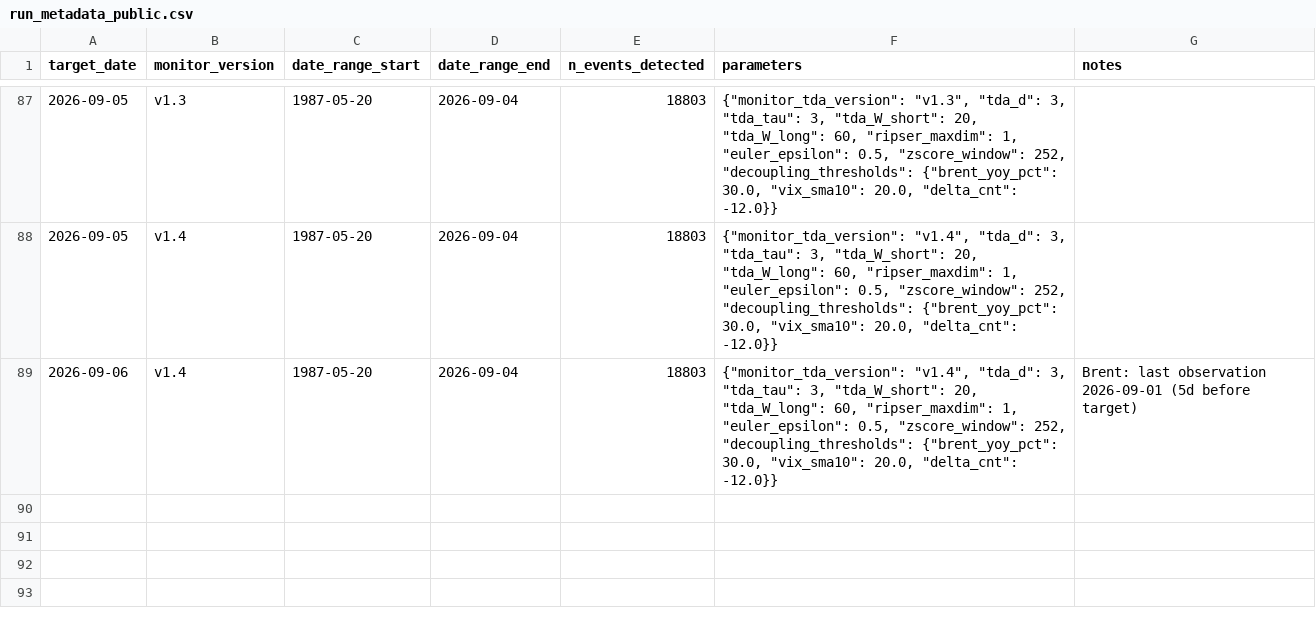
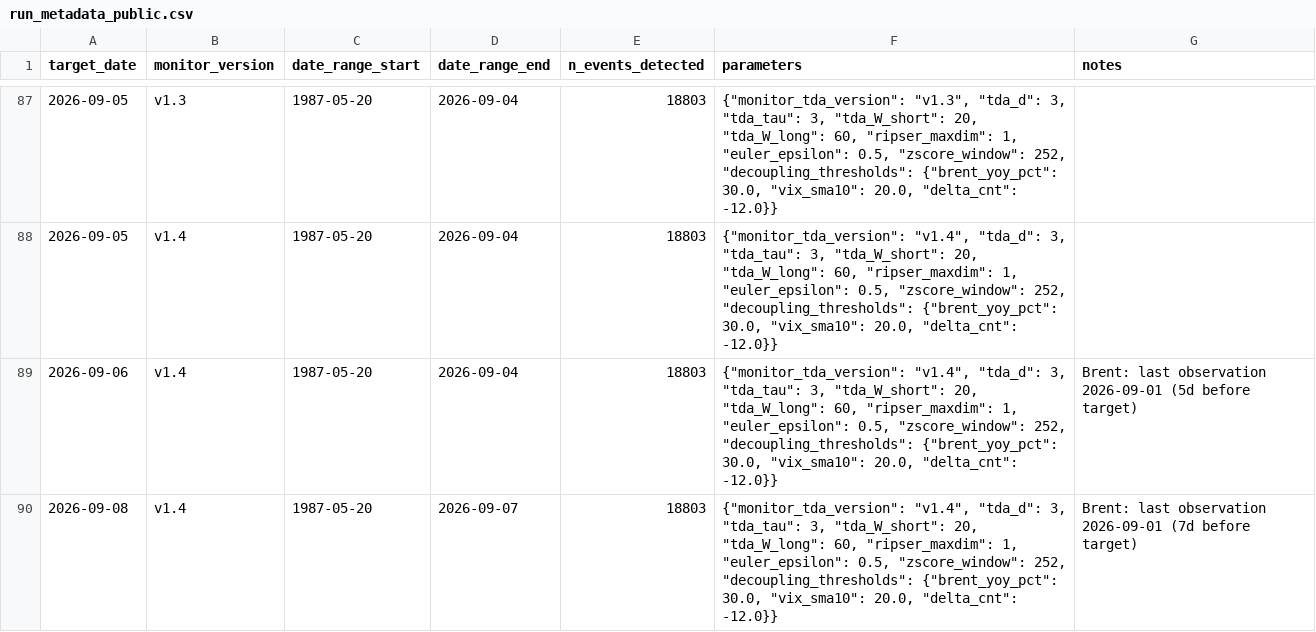
Before and after one commit to keishi-takagi/tda-monitoring, a CSV file: public/run_metadata_public.csv, drawn as a sheet; only a part is shown, gaps mark what is left out.

```diff
--- a/public/run_metadata_public.csv
+++ b/public/run_metadata_public.csv
@@ -89 +89,2 @@ target_date,monitor_version,date_range_start,date_range_end,n_events_detected,pa
 2026-09-06,v1.4,1987-05-20,2026-09-04,18803,"{""monitor_tda_version"": ""v1.4"", ""tda_d"": 3, ""tda_tau"": 3, ""tda_W_short"": 20, ""tda_W_long"": 60, ""ripser_maxdim"": 1, ""euler_epsilon"": 0.5, ""zscore_window"": 252, ""decoupling_thresholds"": {""brent_yoy_pct"": 30.0, ""vix_sma10"": 20.0, ""delta_cnt"": -12.0}}",Brent: last observation 2026-09-01 (5d before target)
+2026-09-08,v1.4,1987-05-20,2026-09-07,18803,"{""monitor_tda_version"": ""v1.4"", ""tda_d"": 3, ""tda_tau"": 3, ""tda_W_short"": 20, ""tda_W_long"": 60, ""ripser_maxdim"": 1, ""euler_epsilon"": 0.5, ""zscore_window"": 252, ""decoupling_thresholds"": {""brent_yoy_pct"": 30.0, ""vix_sma10"": 20.0, ""delta_cnt"": -12.0}}",Brent: last observation 2026-09-01 (7d before target)
```
Also changed, not shown: public/decoupling_status.csv, 1 other file.
